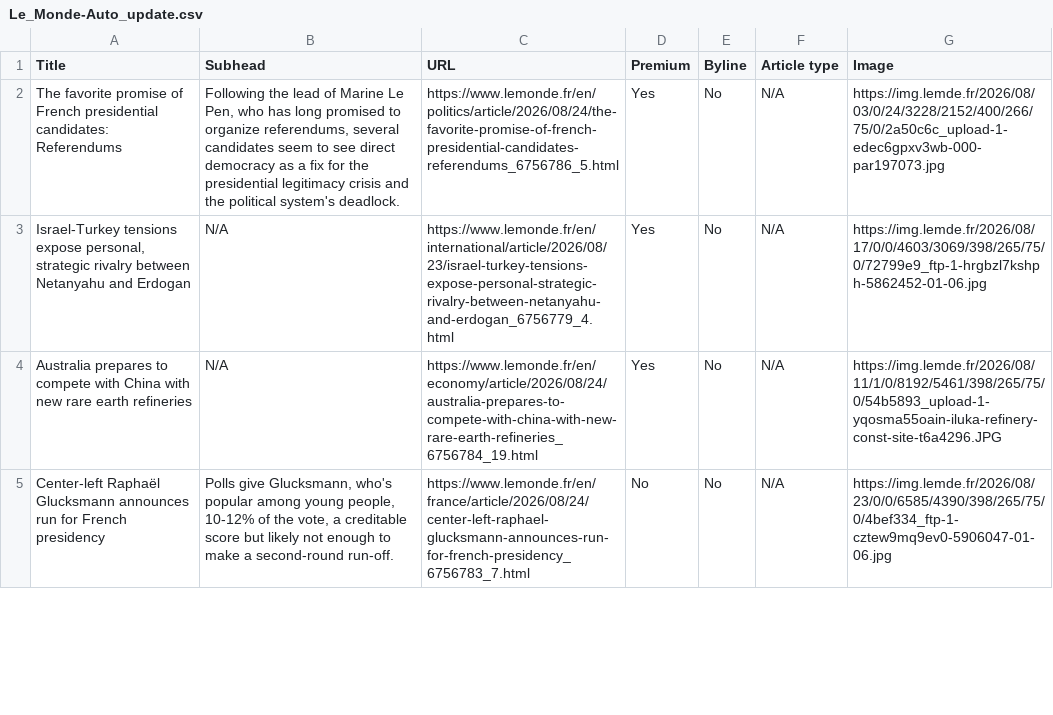
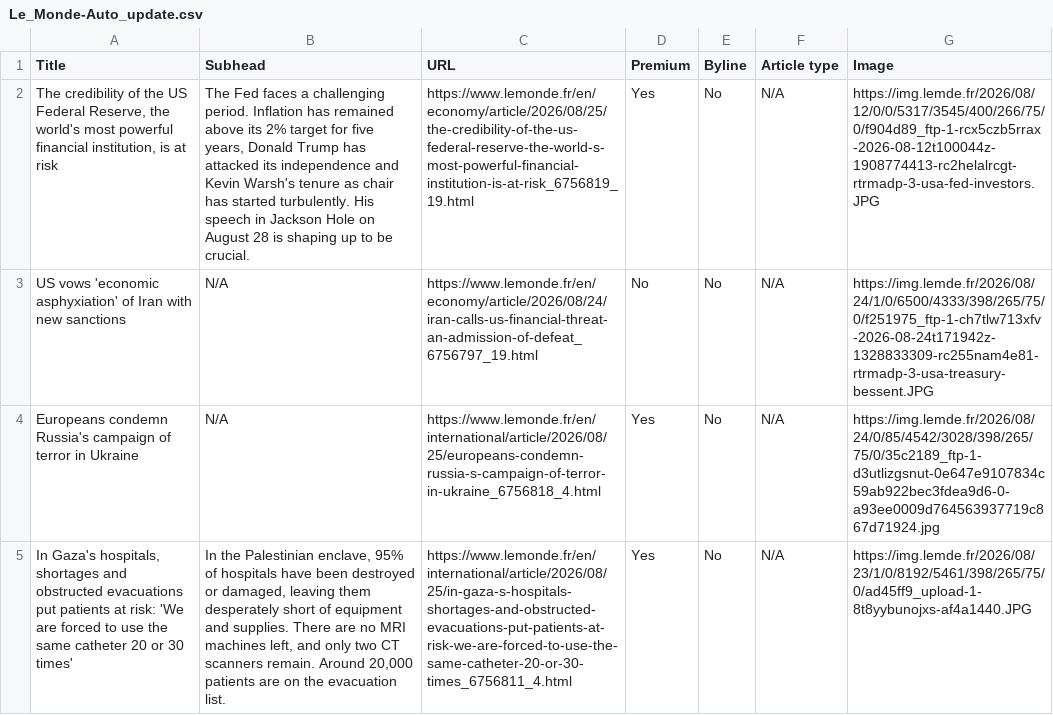
Before and after one commit to ChrisCaurla/07-homework-Le_Monde, a CSV file: Le_Monde-Auto_update.csv, drawn as a sheet; only a part is shown; removed rows and columns are numbered as before the commit, all else as after; the diff covers the shown part only; the diff names each change by its address in the sheet, - before the commit and + after, or states it on an @@ line.

```diff
--- a/Le_Monde-Auto_update.csv
+++ b/Le_Monde-Auto_update.csv
-A2 (Title): The favorite promise of French presidential candidates: Referendums
+A2 (Title): The credibility of the US Federal Reserve, the world's most powerful financial institution, is at risk
-B2 (Subhead): Following the lead of Marine Le Pen, who has long promised to organize referendums, several candidates seem to see direct democracy as a fix for the presidential legitimacy crisis and the political system's deadlock.
+B2 (Subhead): The Fed faces a challenging period. Inflation has remained above its 2% target for five years, Donald Trump has attacked its independence and Kevin Warsh's tenure as chair has started turbulently. His speech in Jackson Hole on August 28 is shaping up to be crucial.
-C2 (URL): https://www.lemonde.fr/en/politics/article/2026/08/24/the-favorite-promise-of-french-presidential-candidates-referendums_6756786_5.html
+C2 (URL): https://www.lemonde.fr/en/economy/article/2026/08/25/the-credibility-of-the-us-federal-reserve-the-world-s-most-powerful-financial-institution-is-at-risk_6756819_19.html
-G2 (Image): https://img.lemde.fr/2026/08/03/0/24/3228/2152/400/266/75/0/2a50c6c_upload-1-edec6gpxv3wb-000-par197073.jpg
+G2 (Image): https://img.lemde.fr/2026/08/12/0/0/5317/3545/400/266/75/0/f904d89_ftp-1-rcx5czb5rrax-2026-08-12t100044z-1908774413-rc2helalrcgt-rtrmadp-3-usa-fed-investors.JPG
+row 3: US vows 'economic asphyxiation' of Iran with new sanctions | N/A | https://www.lemonde.fr/en/economy/article/2026/08/24/iran-calls-us-financial-threat-an-admission-of-defeat_6756797_19.html | No | No | N/A | https://img.lemde.fr/2026/08/24/1/0/6500/4333/398/265/75/0/f251975_ftp-1-ch7tlw713xfv-2026-08-24t171942z-1328833309-rc255nam4e81-rtrmadp-3-usa-treasury-bessent.JPG
-A4 (Title): Israel-Turkey tensions expose personal, strategic rivalry between Netanyahu and Erdogan
+A4 (Title): Europeans condemn Russia's campaign of terror in Ukraine
-C4 (URL): https://www.lemonde.fr/en/international/article/2026/08/23/israel-turkey-tensions-expose-personal-strategic-rivalry-between-netanyahu-and-erdogan_6756779_4.html
+C4 (URL): https://www.lemonde.fr/en/international/article/2026/08/25/europeans-condemn-russia-s-campaign-of-terror-in-ukraine_6756818_4.html
-G4 (Image): https://img.lemde.fr/2026/08/17/0/0/4603/3069/398/265/75/0/72799e9_ftp-1-hrgbzl7kshph-5862452-01-06.jpg
+G4 (Image): https://img.lemde.fr/2026/08/24/0/85/4542/3028/398/265/75/0/35c2189_ftp-1-d3utlizgsnut-0e647e9107834c59ab922bec3fdea9d6-0-a93ee0009d764563937719c867d71924.jpg
-A5 (Title): Australia prepares to compete with China with new rare earth refineries
+A5 (Title): In Gaza's hospitals, shortages and obstructed evacuations put patients at risk: 'We are forced to use the same catheter 20 or 30 times'
-B5 (Subhead): N/A
+B5 (Subhead): In the Palestinian enclave, 95% of hospitals have been destroyed or damaged, leaving them desperately short of equipment and supplies. There are no MRI machines left, and only two CT scanners remain. Around 20,000 patients are on the evacuation list.
-C5 (URL): https://www.lemonde.fr/en/economy/article/2026/08/24/australia-prepares-to-compete-with-china-with-new-rare-earth-refineries_6756784_19.html
+C5 (URL): https://www.lemonde.fr/en/international/article/2026/08/25/in-gaza-s-hospitals-shortages-and-obstructed-evacuations-put-patients-at-risk-we-are-forced-to-use-the-same-catheter-20-or-30-times_6756811_4.html
-G5 (Image): https://img.lemde.fr/2026/08/11/1/0/8192/5461/398/265/75/0/54b5893_upload-1-yqosma55oain-iluka-refinery-const-site-t6a4296.JPG
+G5 (Image): https://img.lemde.fr/2026/08/23/1/0/8192/5461/398/265/75/0/ad45ff9_upload-1-8t8yybunojxs-af4a1440.JPG
-row 5: Center-left Raphaël Glucksmann announces run for French presidency | Polls give Glucksmann, who's popular among young people, 10-12% of the vote, a creditable score but likely not enough to make a second-round run-off. | https://www.lemonde.fr/en/france/article/2026/08/24/center-left-raphael-glucksmann-announces-run-for-french-presidency_6756783_7.html | No | No | N/A | https://img.lemde.fr/2026/08/23/0/0/6585/4390/398/265/75/0/4bef334_ftp-1-cztew9mq9ev0-5906047-01-06.jpg
```
Also changed, not shown: 2 added rows, 2 removed rows and 54 edited cells elsewhere in this file.
